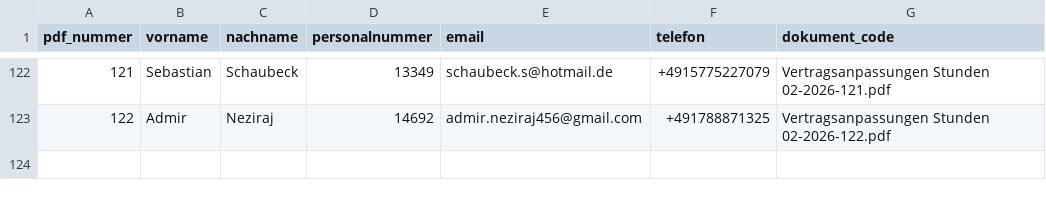
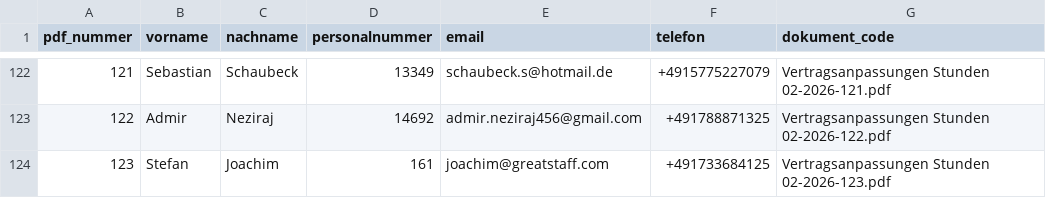
Before and after one commit to contentrise/persplan-automation, a CSV file: export_vertragsanpassung/vertragsanpassungen_meta_2026-03-30_09-35-59.csv, drawn as a sheet; only a part is shown, gaps mark what is left out; the diff names each change by its address in the sheet, - before the commit and + after, or states it on an @@ line.

```diff
--- a/export_vertragsanpassung/vertragsanpassungen_meta_2026-03-30_09-35-59.csv
+++ b/export_vertragsanpassung/vertragsanpassungen_meta_2026-03-30_09-35-59.csv
+row 124: 123 | Stefan | Joachim | 161 | joachim@greatstaff.com | +491733684125 | Vertragsanpassungen Stunden 02-2026-123.pdf
```
Also changed, not shown: 2 other files.
